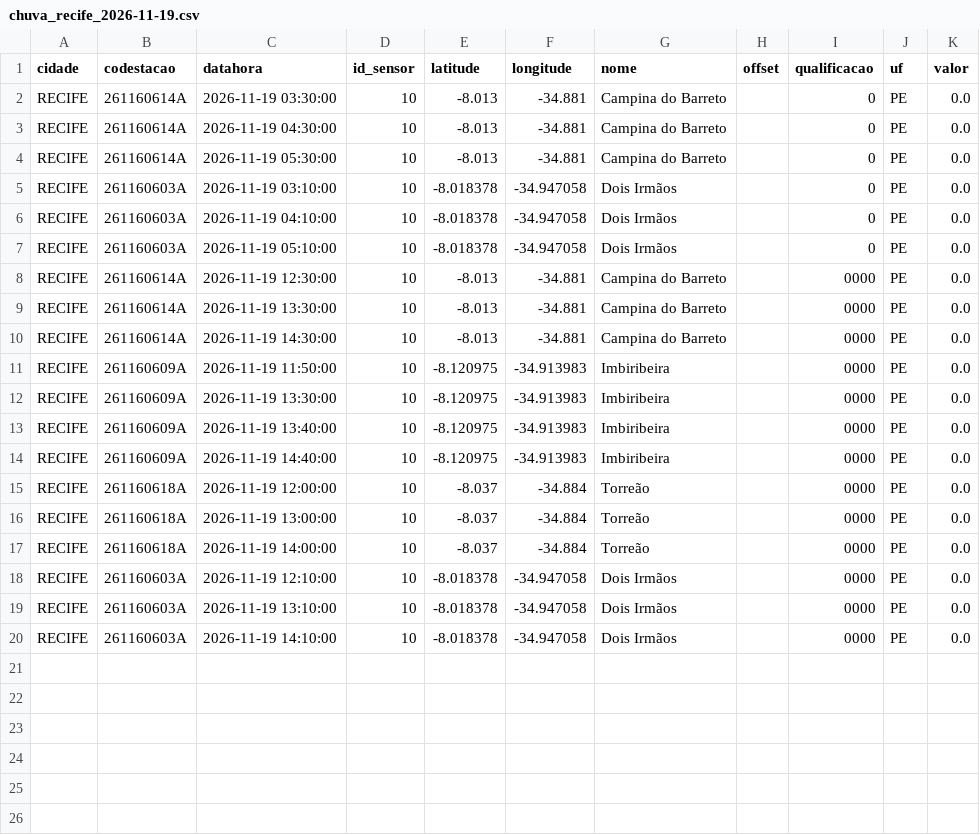
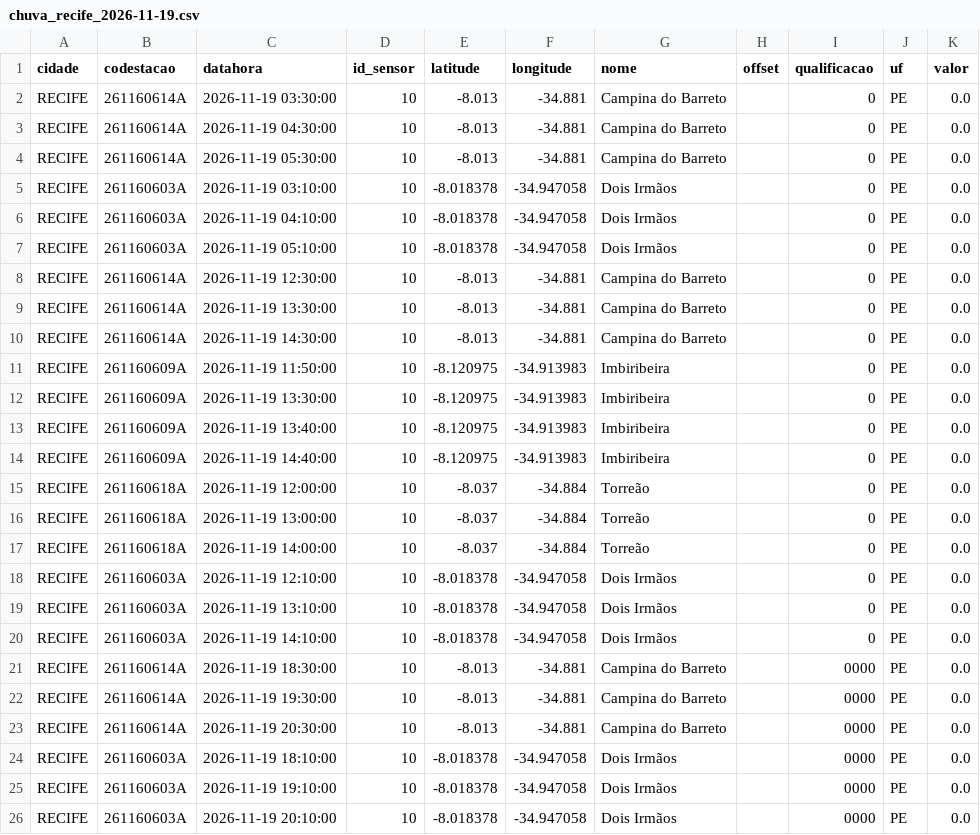
Before and after one commit to RafaellaB/risco-hoje, a CSV file: chuva_recife_2026-11-19.csv, drawn as a sheet.

```diff
--- a/chuva_recife_2026-11-19.csv
+++ b/chuva_recife_2026-11-19.csv
@@ -7,14 +7,20 @@ RECIFE,261160603A,2026-11-19 04:10:00,10,-8.018378,-34.947058,Dois Irmãos,,0,PE
 RECIFE,261160603A,2026-11-19 05:10:00,10,-8.018378,-34.947058,Dois Irmãos,,0,PE,0.0
-RECIFE,261160614A,2026-11-19 12:30:00,10,-8.013,-34.881,Campina do Barreto,,0000,PE,0.0
-RECIFE,261160614A,2026-11-19 13:30:00,10,-8.013,-34.881,Campina do Barreto,,0000,PE,0.0
-RECIFE,261160614A,2026-11-19 14:30:00,10,-8.013,-34.881,Campina do Barreto,,0000,PE,0.0
-RECIFE,261160609A,2026-11-19 11:50:00,10,-8.120975,-34.913983,Imbiribeira,,0000,PE,0.0
-RECIFE,261160609A,2026-11-19 13:30:00,10,-8.120975,-34.913983,Imbiribeira,,0000,PE,0.0
-RECIFE,261160609A,2026-11-19 13:40:00,10,-8.120975,-34.913983,Imbiribeira,,0000,PE,0.0
-RECIFE,261160609A,2026-11-19 14:40:00,10,-8.120975,-34.913983,Imbiribeira,,0000,PE,0.0
-RECIFE,261160618A,2026-11-19 12:00:00,10,-8.037,-34.884,Torreão,,0000,PE,0.0
-RECIFE,261160618A,2026-11-19 13:00:00,10,-8.037,-34.884,Torreão,,0000,PE,0.0
-RECIFE,261160618A,2026-11-19 14:00:00,10,-8.037,-34.884,Torreão,,0000,PE,0.0
-RECIFE,261160603A,2026-11-19 12:10:00,10,-8.018378,-34.947058,Dois Irmãos,,0000,PE,0.0
-RECIFE,261160603A,2026-11-19 13:10:00,10,-8.018378,-34.947058,Dois Irmãos,,0000,PE,0.0
-RECIFE,261160603A,2026-11-19 14:10:00,10,-8.018378,-34.947058,Dois Irmãos,,0000,PE,0.0
+RECIFE,261160614A,2026-11-19 12:30:00,10,-8.013,-34.881,Campina do Barreto,,0,PE,0.0
+RECIFE,261160614A,2026-11-19 13:30:00,10,-8.013,-34.881,Campina do Barreto,,0,PE,0.0
+RECIFE,261160614A,2026-11-19 14:30:00,10,-8.013,-34.881,Campina do Barreto,,0,PE,0.0
+RECIFE,261160609A,2026-11-19 11:50:00,10,-8.120975,-34.913983,Imbiribeira,,0,PE,0.0
+RECIFE,261160609A,2026-11-19 13:30:00,10,-8.120975,-34.913983,Imbiribeira,,0,PE,0.0
+RECIFE,261160609A,2026-11-19 13:40:00,10,-8.120975,-34.913983,Imbiribeira,,0,PE,0.0
+RECIFE,261160609A,2026-11-19 14:40:00,10,-8.120975,-34.913983,Imbiribeira,,0,PE,0.0
+RECIFE,261160618A,2026-11-19 12:00:00,10,-8.037,-34.884,Torreão,,0,PE,0.0
+RECIFE,261160618A,2026-11-19 13:00:00,10,-8.037,-34.884,Torreão,,0,PE,0.0
+RECIFE,261160618A,2026-11-19 14:00:00,10,-8.037,-34.884,Torreão,,0,PE,0.0
+RECIFE,261160603A,2026-11-19 12:10:00,10,-8.018378,-34.947058,Dois Irmãos,,0,PE,0.0
+RECIFE,261160603A,2026-11-19 13:10:00,10,-8.018378,-34.947058,Dois Irmãos,,0,PE,0.0
+RECIFE,261160603A,2026-11-19 14:10:00,10,-8.018378,-34.947058,Dois Irmãos,,0,PE,0.0
+RECIFE,261160614A,2026-11-19 18:30:00,10,-8.013,-34.881,Campina do Barreto,,0000,PE,0.0
+RECIFE,261160614A,2026-11-19 19:30:00,10,-8.013,-34.881,Campina do Barreto,,0000,PE,0.0
+RECIFE,261160614A,2026-11-19 20:30:00,10,-8.013,-34.881,Campina do Barreto,,0000,PE,0.0
+RECIFE,261160603A,2026-11-19 18:10:00,10,-8.018378,-34.947058,Dois Irmãos,,0000,PE,0.0
+RECIFE,261160603A,2026-11-19 19:10:00,10,-8.018378,-34.947058,Dois Irmãos,,0000,PE,0.0
+RECIFE,261160603A,2026-11-19 20:10:00,10,-8.018378,-34.947058,Dois Irmãos,,0000,PE,0.0
```
